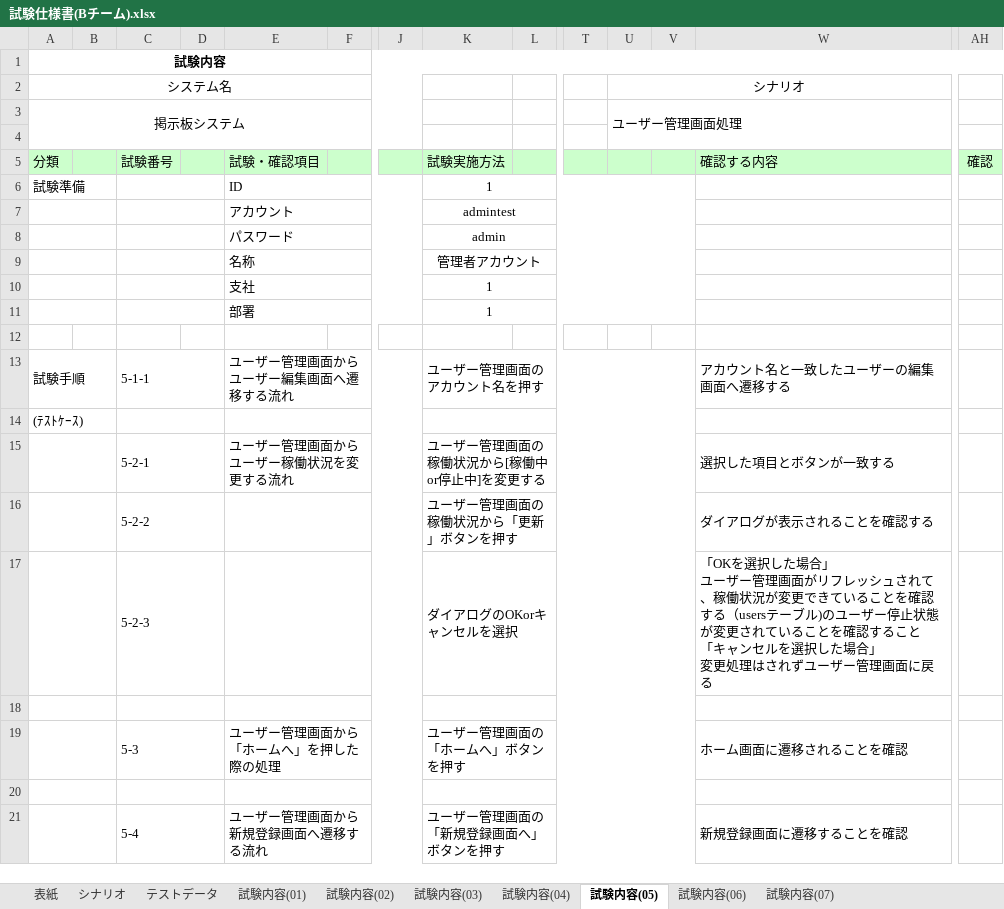
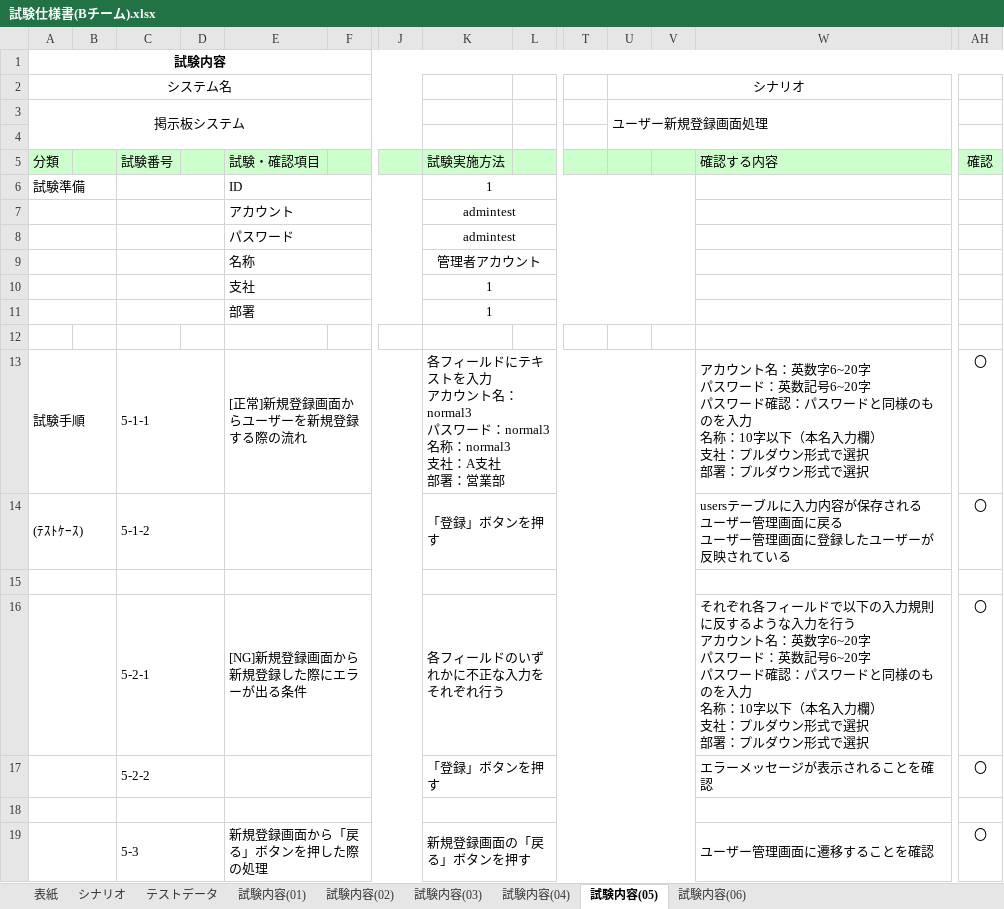
Before and after one commit to systemi-yokohama/Systemi_Training_2020, an Excel workbook: AppTec/practice/TeamB/テスト関連/試験仕様書(Bチーム).xlsx, sheet 試験内容(05), drawn as a sheet; only a part is shown, gaps mark what is left out; values as stored, in another font and other column widths than the file's, no borders; removed rows and columns are numbered as before the commit, all else as after; rows hold the shown columns only; ↵ is a line break in a cell; the diff names each change by its address in the sheet, - before the commit and + after, or states it on an @@ line.

```diff
--- a/AppTec/practice/TeamB/テスト関連/試験仕様書(Bチーム).xlsx (sheet 試験内容(05))
+++ b/AppTec/practice/TeamB/テスト関連/試験仕様書(Bチーム).xlsx (sheet 試験内容(05))
-sheet tab: 試験内容(07)
-U3 (シナリオ): ユーザー管理画面処理
+U3 (シナリオ): ユーザー新規登録画面処理
-K8: admin
+K8: admintest
-E13: ユーザー管理画面からユーザー編集画面へ遷移する流れ
+E13: [正常]新規登録画面からユーザーを新規登録する際の流れ
-K13: ユーザー管理画面のアカウント名を押す
+K13: 各フィールドにテキストを入力 ↵ アカウント名：normal3 ↵ パスワード：normal3 ↵ 名称：normal3 ↵ 支社：A支社 ↵ 部署：営業部
-W13: …ウント名と一致したユーザーの編集画面へ遷移する
+W13: …ウント名：英数字6~20字 ↵ パスワード：英数記号6~20字 ↵ パスワード確認：パスワードと同様のものを入力 ↵ 名称：10字以下（本名入力欄） ↵ 支社：プルダウン形式で選択 ↵ 部署：プルダウン形式で選択
-AH13: (empty)
+AH13: 〇
-row 14: (ﾃｽﾄｹｰｽ)
-row 15:  |  | 5-2-1 |  | ユーザー管理画面からユーザー稼働状況を変更する流れ |  |  | ユーザー管理画面の稼働状況から[稼働中or停止中]を変更する |  |  |  |  | 選択した項目とボタンが一致する
-row 16:  |  | 5-2-2 |  |  |  |  | ユーザー管理画面の稼働状況から「更新」ボタンを押す |  |  |  |  | ダイアログが表示されることを確認する
-row 17:  |  | 5-2-3 |  |  |  |  | ダイアログのOKorキャンセルを選択 |  |  |  |  | 「OKを選択した場合」 ↵ ユーザー管理画面がリフレッシュされて、稼働状況が変更できていることを確認する（usersテーブル)のユーザー停止状態が変更されていることを確認すること ↵ 「キャンセルを選択した場合」 ↵ 変更処理はされずユーザー管理画面に戻る
+row 14: (ﾃｽﾄｹｰｽ) |  | 5-1-2 |  |  |  |  | 「登録」ボタンを押す |  |  |  |  | usersテーブルに入力内容が保存される ↵ ユーザー管理画面に戻る ↵ ユーザー管理画面に登録したユーザーが反映されている | 〇
-row 19:  |  | 5-3 |  | ユーザー管理画面から「ホームへ」を押した際の処理 |  |  | ユーザー管理画面の「ホームへ」ボタンを押す |  |  |  |  | ホーム画面に遷移されることを確認
+row 16:  |  | 5-2-1 |  | [NG]新規登録画面から新規登録した際にエラーが出る条件 |  |  | 各フィールドのいずれかに不正な入力をそれぞれ行う |  |  |  |  | それぞれ各フィールドで以下の入力規則に反するような入力を行う ↵ アカウント名：英数字6~20字 ↵ パスワード：英数記号6~20字 ↵ パスワード確認：パスワードと同様のものを入力 ↵ 名称：10字以下（本名入力欄） ↵ 支社：プルダウン形式で選択 ↵ 部署：プルダウン形式で選択 | 〇
+row 17:  |  | 5-2-2 |  |  |  |  | 「登録」ボタンを押す |  |  |  |  | エラーメッセージが表示されることを確認 | 〇
-row 21:  |  | 5-4 |  | ユーザー管理画面から新規登録画面へ遷移する流れ |  |  | ユーザー管理画面の「新規登録画面へ」ボタンを押す |  |  |  |  | 新規登録画面に遷移することを確認
+row 19:  |  | 5-3 |  | 新規登録画面から「戻る」ボタンを押した際の処理 |  |  | 新規登録画面の「戻る」ボタンを押す |  |  |  |  | ユーザー管理画面に遷移することを確認 | 〇
```
Also changed, not shown: sheet シナリオ, sheet 試験内容(04), sheet 試験内容(06), sheet 試験内容(02), sheet テストデータ, sheet 試験内容(01), 2 more sheets, AppTec/practice/TeamB/テスト関連/障害管理表(Bチーム).xlsx, AppTec/practice/TeamB/仕様書関連/layout.xlsx, 23 other files.
